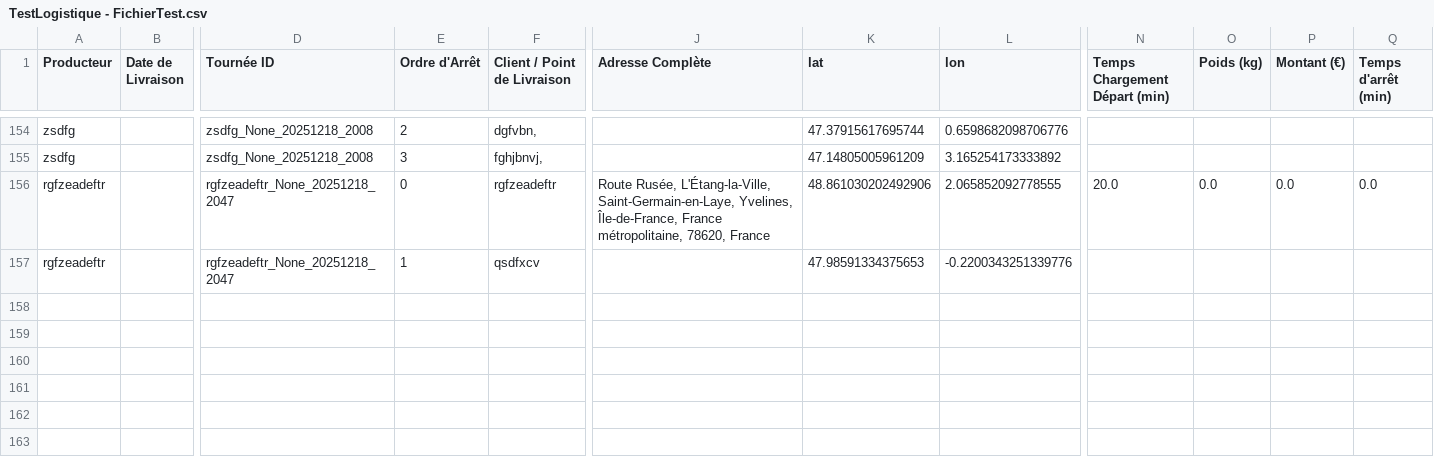
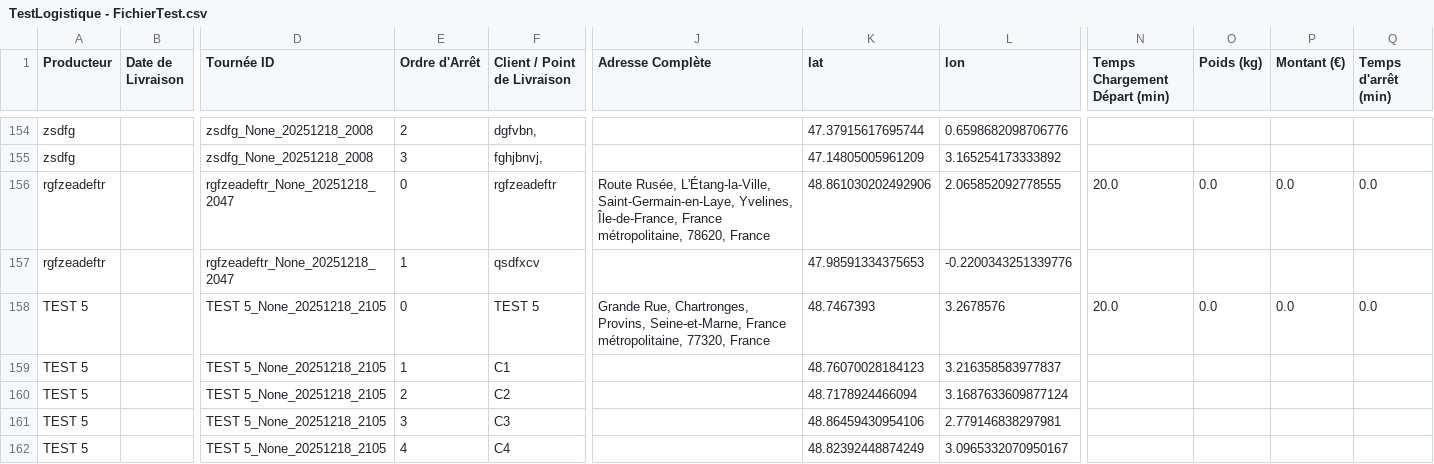
Before and after one commit to pierrealainmory-hue/logistique-data-projet, a CSV file: TestLogistique - FichierTest.csv, drawn as a sheet; only a part is shown, gaps mark what is left out; rows hold the shown columns only; the diff names each change by its address in the sheet, - before the commit and + after, or states it on an @@ line.

Commit message:
Ajout Tournée TEST 5_None_20251218_2105

```diff
--- a/TestLogistique - FichierTest.csv
+++ b/TestLogistique - FichierTest.csv
+row 158: TEST 5 |  | TEST 5_None_20251218_2105 | 0 | TEST 5 | Grande Rue, Chartronges, Provins, Seine-et-Marne, France métropolitaine, 77320, France | 48.7467393 | 3.2678576 | 20.0 | 0.0 | 0.0 | 0.0
+row 159: TEST 5 |  | TEST 5_None_20251218_2105 | 1 | C1 |  | 48.76070028184123 | 3.216358583977837
+row 160: TEST 5 |  | TEST 5_None_20251218_2105 | 2 | C2 |  | 48.7178924466094 | 3.1687633609877124
+row 161: TEST 5 |  | TEST 5_None_20251218_2105 | 3 | C3 |  | 48.86459430954106 | 2.779146838297981
+row 162: TEST 5 |  | TEST 5_None_20251218_2105 | 4 | C4 |  | 48.82392448874249 | 3.0965332070950167
```
